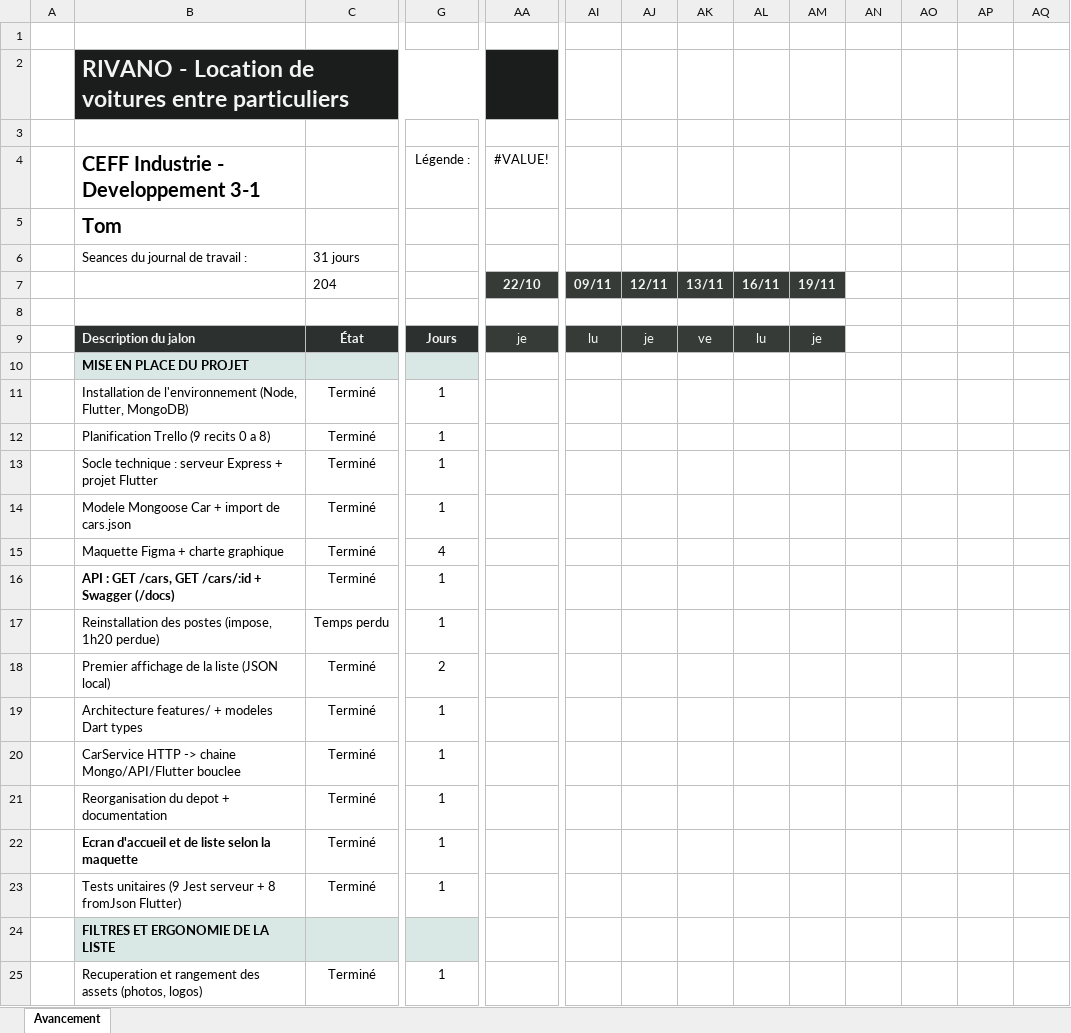
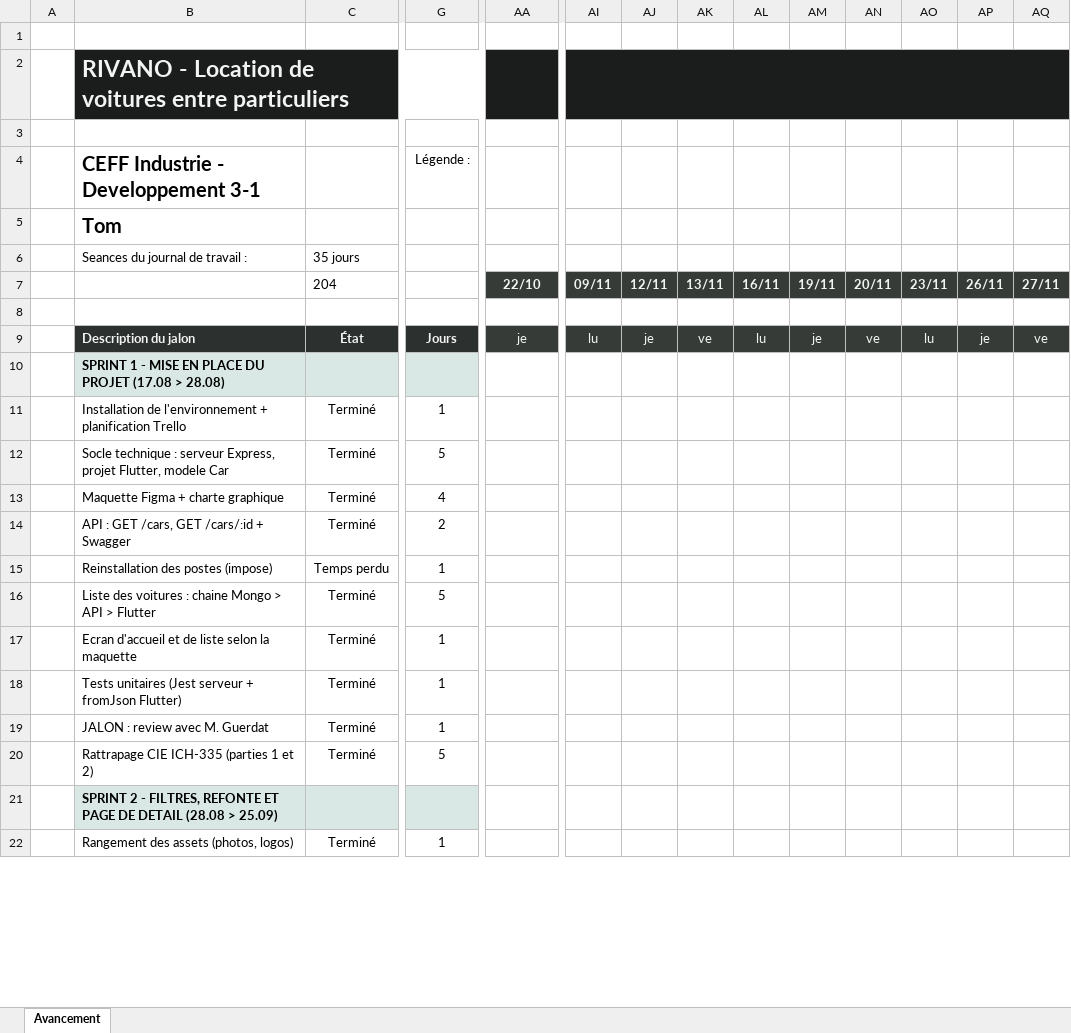
Before and after one commit to kaitoooooooooooooooooooo/car-rental, an Excel workbook: doc/Gantt_Sprint_Rivano.xlsx, sheet Avancement, drawn as a sheet; only a part is shown, gaps mark what is left out; values as stored, in another font and other column widths than the file's, no borders; charts and pictures and conditional formats and table styles not drawn; removed rows and columns are numbered as before the commit, all else as after; rows hold the shown columns only; the diff covers the shown part only; the diff names each change by its address in the sheet, - before the commit and + after, or states it on an @@ line.

```diff
--- a/doc/Gantt_Sprint_Rivano.xlsx (sheet Avancement)
+++ b/doc/Gantt_Sprint_Rivano.xlsx (sheet Avancement)
-AI2:AQ2 fill: none
+AI2:AQ2 fill: #1B1D1C
+AI2:AQ2 merged
-AA4: #VALUE!
+AA4: (empty)
-C6: 31 jours
+C6: 35 jours
-AN7: (empty)
+AN7: 20/11
-AN7:AQ7 fill: none
+AN7:AQ7 fill: #363B38
-AO7: (empty)
+AO7: 23/11
-AP7: (empty)
+AP7: 26/11
-AQ7: (empty)
+AQ7: 27/11
-AN9: (empty)
+AN9: ve
-AN9:AQ9 fill: none
+AN9:AQ9 fill: #363B38
-AO9: (empty)
+AO9: lu
-AP9: (empty)
+AP9: je
-AQ9: (empty)
+AQ9: ve
-B10: MISE EN PLACE DU PROJET
+B10: SPRINT 1 - MISE EN PLACE DU PROJET (17.08 > 28.08)
-B11: …de l'environnement (Node, Flutter, MongoDB)
+B11: …de l'environnement + planification Trello
-row 12:  | Planification Trello (9 recits 0 a 8) | Terminé | 1
-B12: …: serveur Express + projet Flutter
+B12: …: serveur Express, projet Flutter, modele Car
-G12 (Légende :): 1
+G12 (Légende :): 5
-row 14:  | Modele Mongoose Car + import de cars.json | Terminé | 1
-B14: API : GET /cars, GET /cars/:id + Swagger (/docs)
+B14: API : GET /cars, GET /cars/:id + Swagger
-B14 bold: on
+B14 bold: off
-G14 (Légende :): 1
+G14 (Légende :): 2
-B15: Reinstallation des postes (impose, 1h20 perdue)
+B15: Reinstallation des postes (impose)
-B16: Premier affichage de la liste (JSON local)
+B16: Liste des voitures : chaine Mongo > API > Flutter
-G16 (Légende :): 2
+G16 (Légende :): 5
-row 19:  | Architecture features/ + modeles Dart types | Terminé | 1
-row 20:  | CarService HTTP -> chaine Mongo/API/Flutter bouclee | Terminé | 1
-row 21:  | Reorganisation du depot + documentation | Terminé | 1
-B17 bold: on
+B17 bold: off
-B18: Tests unitaires (9 Jest serveur + 8 fromJson Flutter)
+B18: Tests unitaires (Jest serveur + fromJson Flutter)
+row 19:  | JALON : review avec M. Guerdat | Terminé | 1
+row 20:  | Rattrapage CIE ICH-335 (parties 1 et 2) | Terminé | 5
-B21: FILTRES ET ERGONOMIE DE LA LISTE
+B21: SPRINT 2 - FILTRES, REFONTE ET PAGE DE DETAIL (28.08 > 25.09)
-B22: Recuperation et rangement des assets (photos, logos)
+B22: Rangement des assets (photos, logos)
```
Also changed, not shown: 11 added rows, 38 removed rows, 38 edited cells and cell formats elsewhere in this sheet, formulas that keep their value, charts or pictures, 1 other file.
